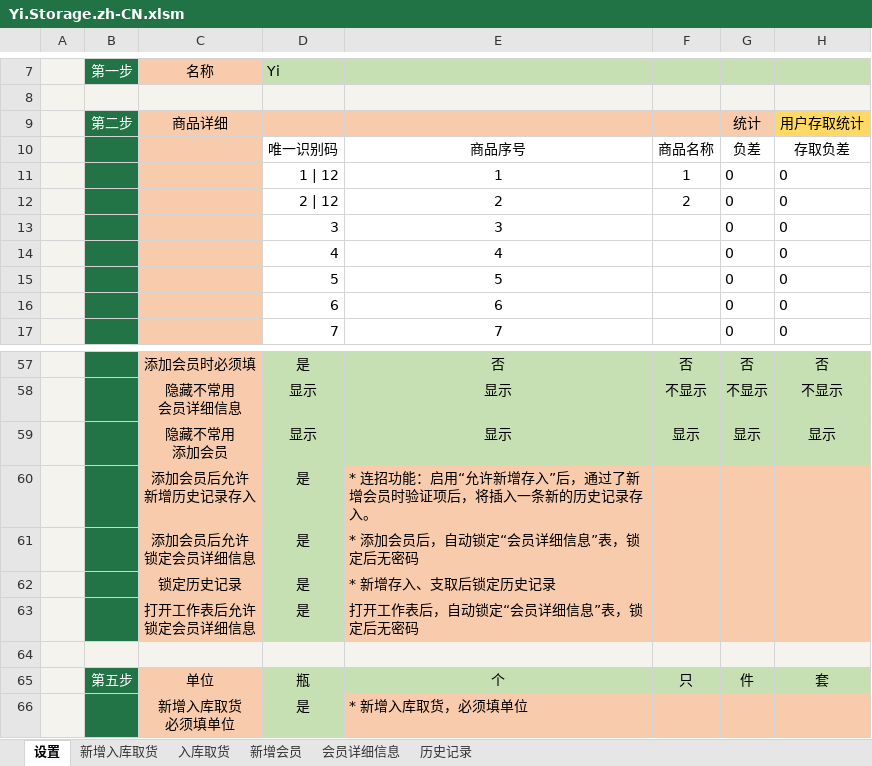
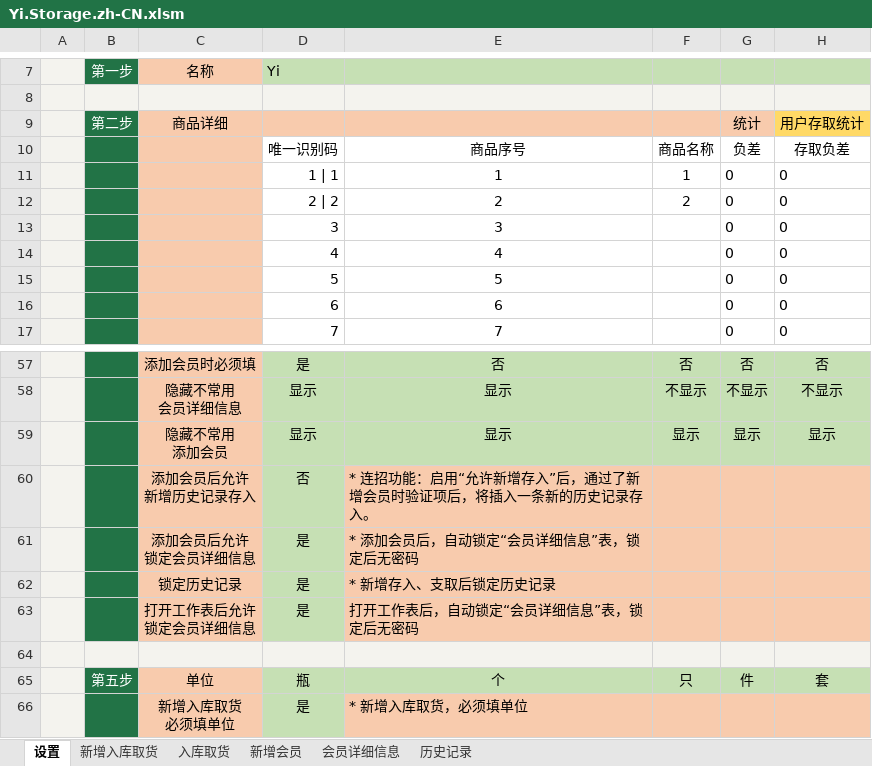
Before and after one commit to ilikeyi/Office, an Excel workbook: Download/Storage/Yi.Storage.zh-CN.xlsm, sheet 设置, drawn as a sheet; only a part is shown, gaps mark what is left out; values as stored, in another font and other column widths than the file's, no borders; charts and pictures and conditional formats and table styles not drawn; the diff names each change by its address in the sheet, - before the commit and + after, or states it on an @@ line.

```diff
--- a/Download/Storage/Yi.Storage.zh-CN.xlsm (sheet 设置)
+++ b/Download/Storage/Yi.Storage.zh-CN.xlsm (sheet 设置)
-D11: 1 | 12
+D11: 1 | 1
-D12: 2 | 12
+D12: 2 | 2
-D60: 是
+D60: 否
```
Also changed, not shown: sheet 历史记录, sheet 入库取货, sheet 会员详细信息, formulas that keep their value, hidden cells, Download/Storage/Yi.Storage.en-US.xlsm, Download/Storage/Yi.Storage.zh-TW.xlsm.
